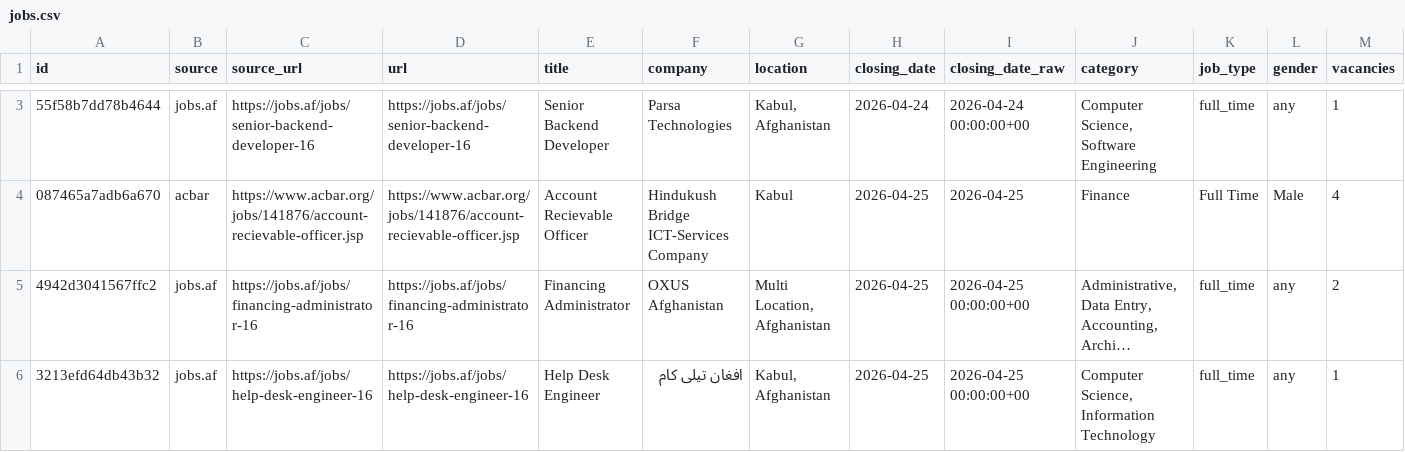
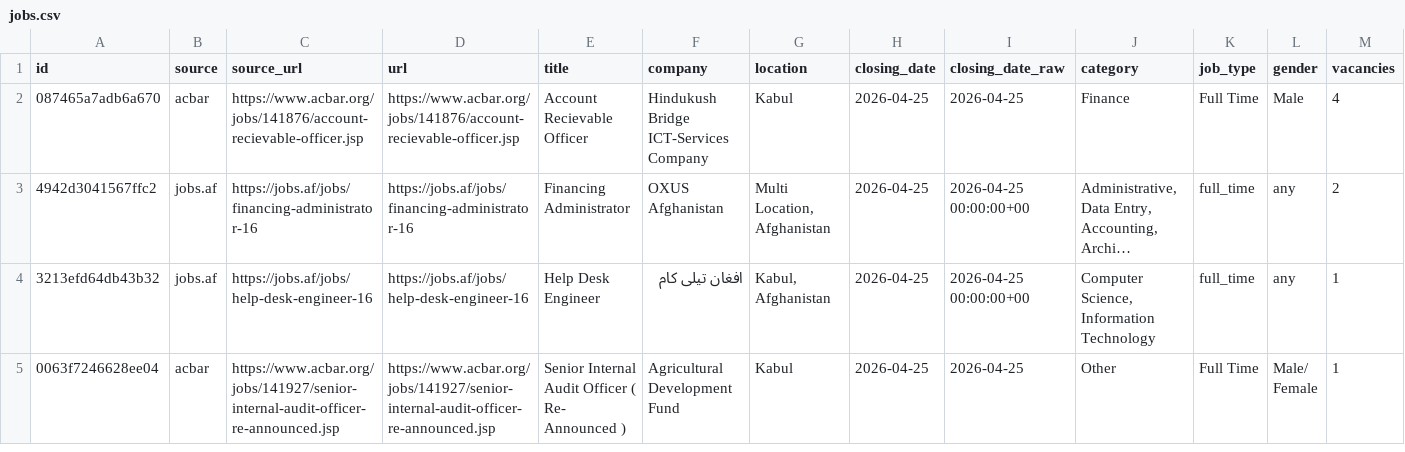
Before and after one commit to nasirkhansayyad132/jobsaf-tracker, a CSV file: data/jobs.csv, drawn as a sheet; only a part is shown, gaps mark what is left out; the shorter side is filled out with more unchanged rows; long unchanged cells end in …; rows hold the shown columns only; the diff covers the shown part only; the diff names each change by its address in the sheet, - before the commit and + after, or states it on an @@ line.

```diff
--- a/data/jobs.csv
+++ b/data/jobs.csv
-row 3: 55f58b7dd78b4644 | jobs.af | https://jobs.af/jobs/senior-backend-developer-16 | https://jobs.af/jobs/senior-backend-developer-16 | Senior Backend Developer | Parsa Technologies | Kabul, Afghanistan | 2026-04-24 | 2026-04-24 00:00:00+00 | Computer Science, Software Engineering | full_time | any | 1
```
Also changed, not shown: 1 removed row and 1 edited cell elsewhere in this file, 2 other files.
